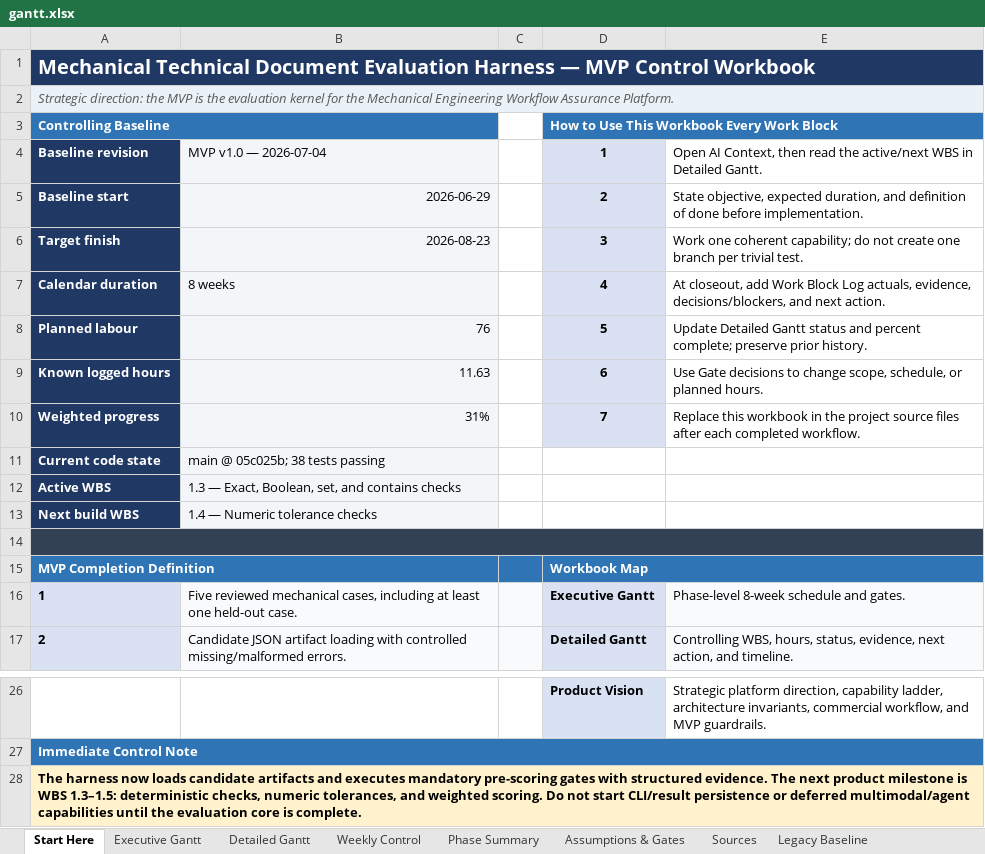
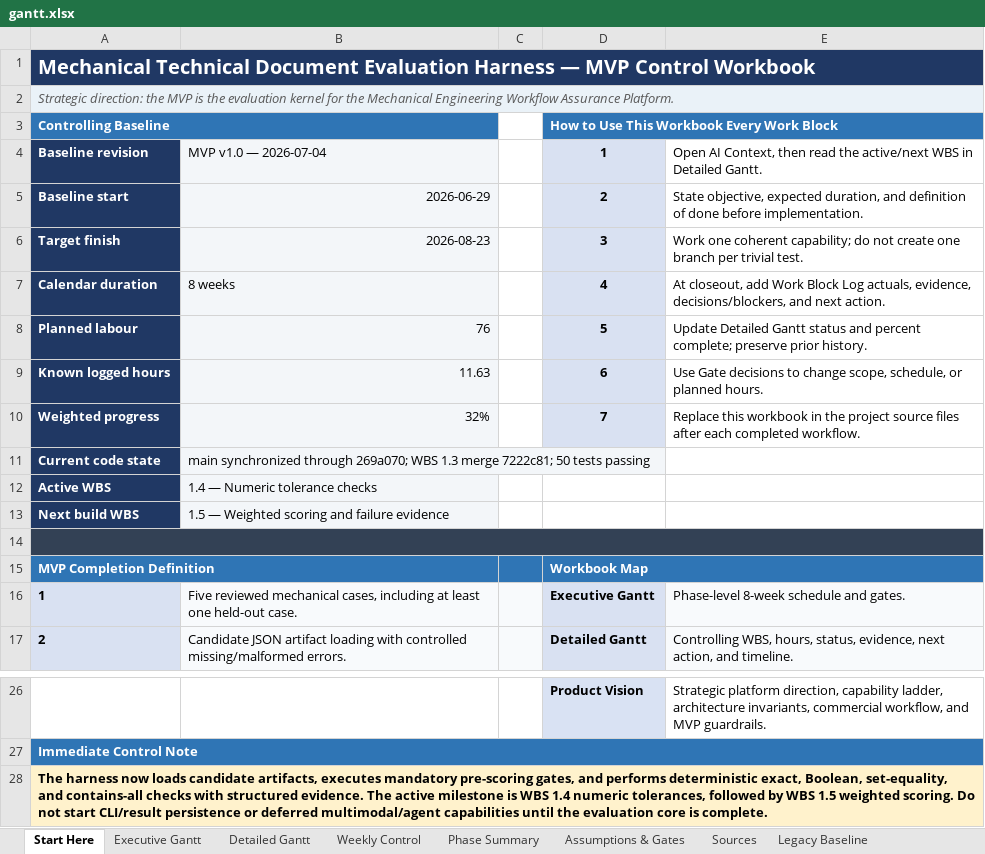
Before and after one commit to Jason-Jensen/mechanical-technical-document-evaluation-harness, an Excel workbook: gantt.xlsx, sheet Start Here, drawn as a sheet; only a part is shown, gaps mark what is left out; values as stored, in another font and other column widths than the file's, no borders; the diff names each change by its address in the sheet, - before the commit and + after, or states it on an @@ line.

Commit message:
Close WBS 1.3 and open numeric tolerance work

```diff
--- a/gantt.xlsx (sheet Start Here)
+++ b/gantt.xlsx (sheet Start Here)
-B10: 31%
+B10: 32%
-B11: main @ 05c025b; 38 tests passing
+B11: main synchronized through 269a070; WBS 1.3 merge 7222c81; 50 tests passing
-B12: 1.3 — Exact, Boolean, set, and contains checks
+B12: 1.4 — Numeric tolerance checks
-B13: 1.4 — Numeric tolerance checks
+B13: 1.5 — Weighted scoring and failure evidence
-A28: …loads candidate artifacts and executes mandatory pre-scoring gates with structured evidence. The next product milestone is WBS 1.3–1.5: deterministic checks, numeric tolerances, and weighted scoring.…
+A28: …loads candidate artifacts, executes mandatory pre-scoring gates, and performs deterministic exact, Boolean, set-equality, and contains-all checks with structured evidence. The active milestone is WBS 1.4 numeric tolerances, followed by WBS 1.5 weighted scoring.…
```
Also changed, not shown: sheet MVP Dashboard, sheet Detailed Gantt, sheet AI Context, sheet Work Block Log, sheet Evidence Register, sheet Phase Summary, 2 more sheets, charts or pictures.
